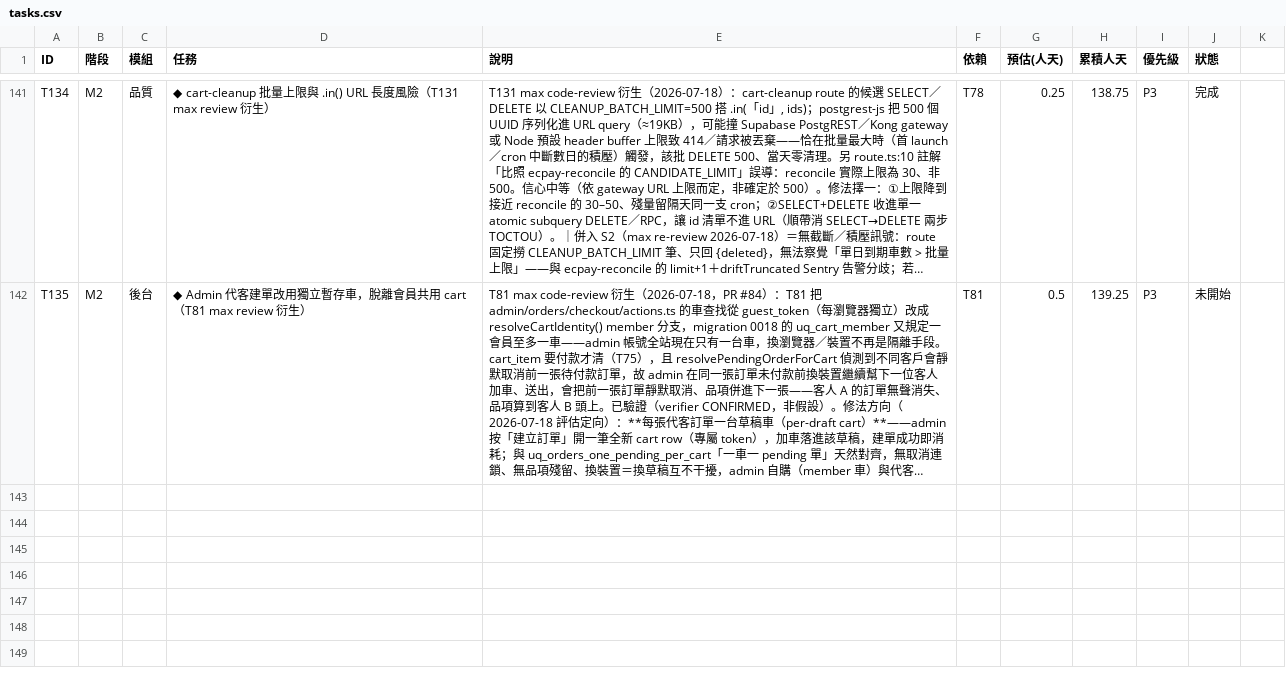
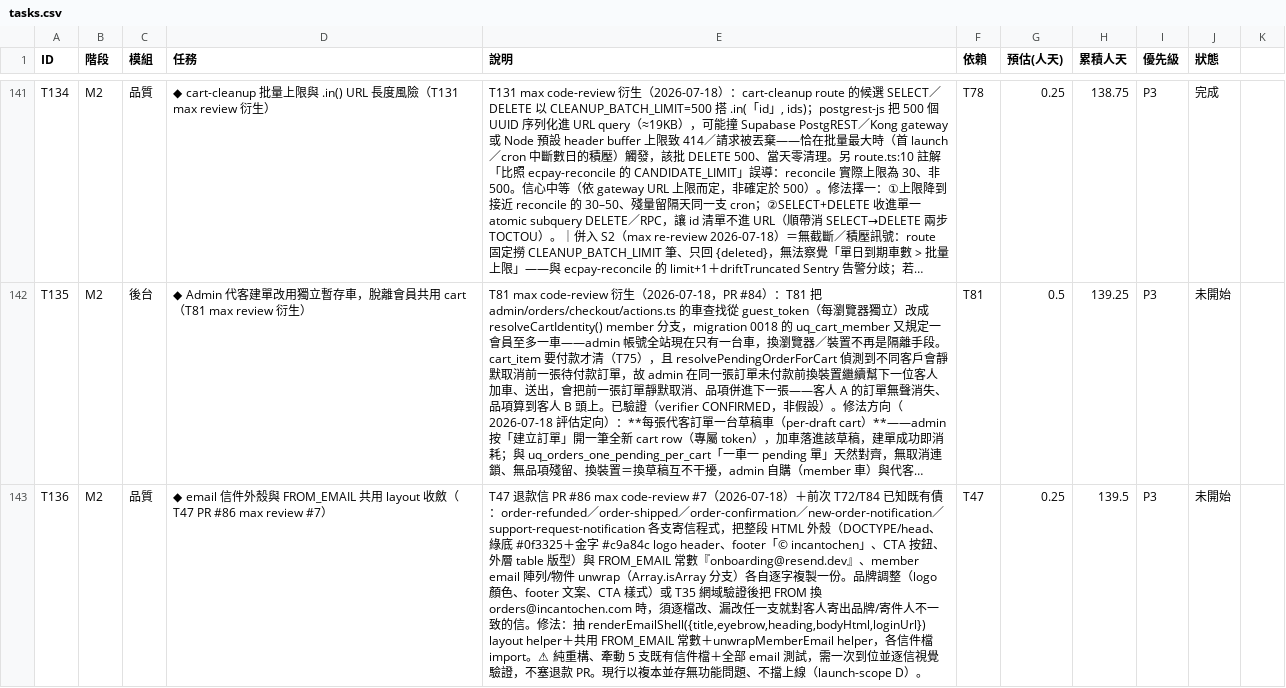
Before and after one commit to incantochen/incantochen, a CSV file: docs/tasks.csv, drawn as a sheet; only a part is shown, gaps mark what is left out; long unchanged cells end in …; the diff names each change by its address in the sheet, - before the commit and + after, or states it on an @@ line.

```diff
--- a/docs/tasks.csv
+++ b/docs/tasks.csv
+row 143: T136 | M2 | 品質 | ◆ email 信件外殼與 FROM_EMAIL 共用 layout 收斂（T47 PR #86 max review #7） | T47 退款信 PR #86 max code-review #7（2026-07-18）＋前次 T72/T84 已知既有債：order-refunded／order-shipped／order-confirmation／new-order-notification／support-request-notification 各支寄信程式，把整段 HTML 外殼（DOCTYPE/head、綠底 #0f3325＋金字 #c9a84c logo header、footer「© incantochen」、CTA 按鈕、外層 table 版型）與 FROM_EMAIL 常數『onboarding@resend.dev』、member email 陣列/物件 unwrap（Array.isArray 分支）各自逐字複製一份。品牌調整（logo 顏色、footer 文案、CTA 樣式）或 T35 網域驗證後把 FROM 換 orders@incantochen.com 時，須逐檔改、漏改任一支就對客人寄出品牌/寄件人不一致的信。修法：抽 renderEmailShell({title,eyebrow,heading,bodyHtml,loginUrl}) layout helper＋共用 FROM_EMAIL 常數＋unwrapMemberEmail helper，各信件檔 import。⚠ 純重構、牽動 5 支既有信件檔＋全部 email 測試，需一次到位並逐信視覺驗證，不塞退款 PR。現行以複本並存無功能問題、不擋上線（launch-scope D）。 | T47 | 0.25 | 139.5 | P3 | 未開始
```
